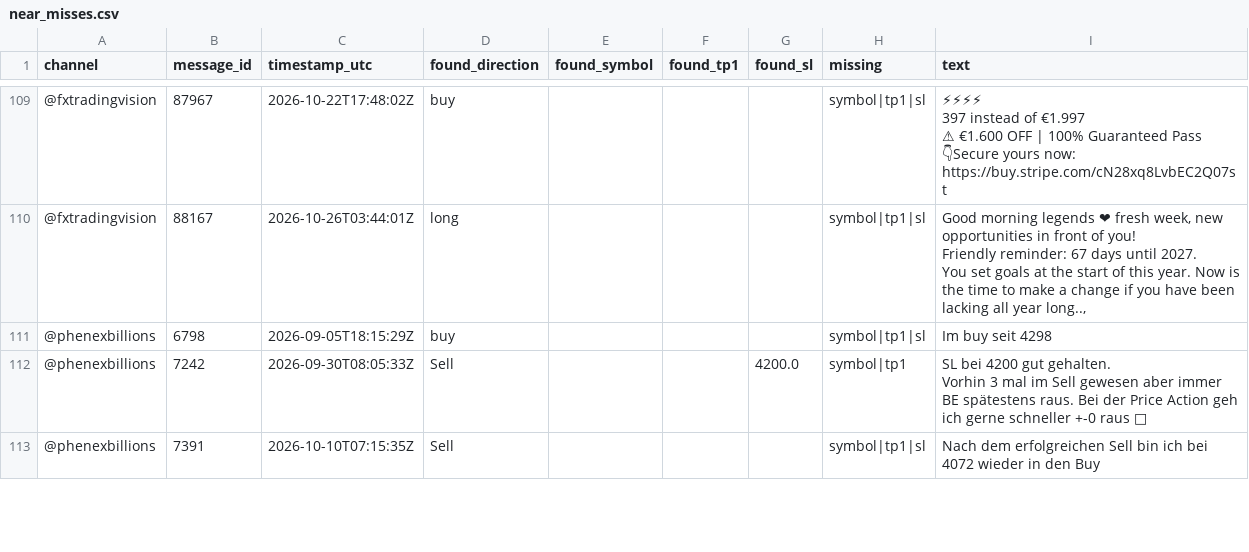
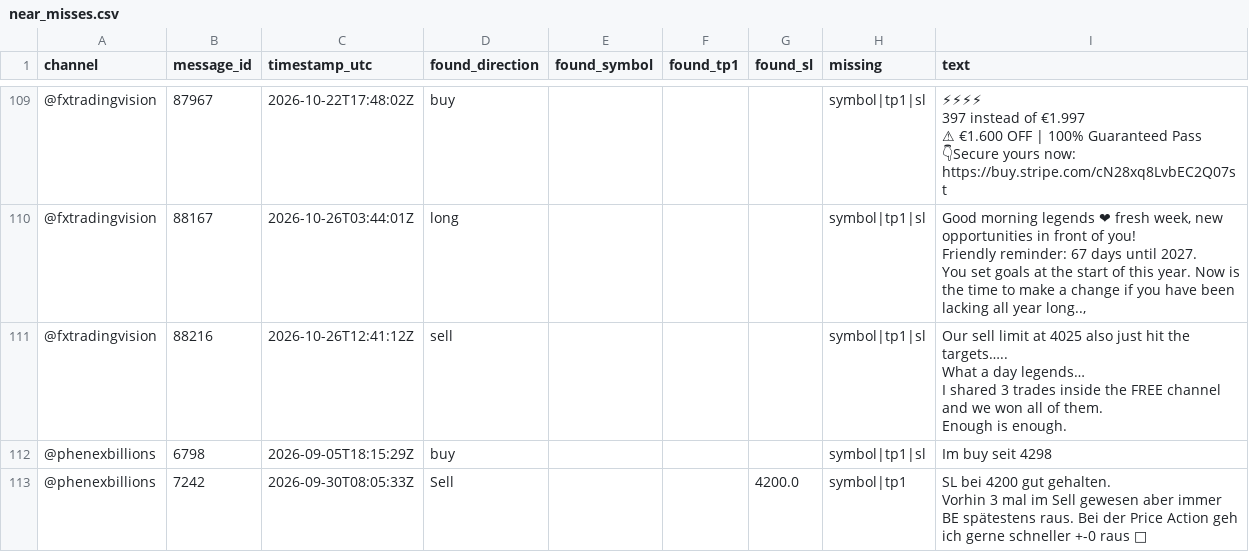
Before and after one commit to hallohallo2010-cmd/Signal-Backtesting-Ai-with-Telegram, a CSV file: near_misses.csv, drawn as a sheet; only a part is shown, gaps mark what is left out; the shorter side is filled out with more unchanged rows.

```diff
--- a/near_misses.csv
+++ b/near_misses.csv
@@ -2397,2 +2397,9 @@ Friendly reminder: 67 days until 2027.
 You set goals at the start of this year. Now is the time to make a change if you have been lacking all year long..,"
+@fxtradingvision,88216,2026-10-26T12:41:12Z,sell,,,,symbol|tp1|sl,"Our sell limit at 4025 also just hit the targets…..
+
+What a day legends…
+
+I shared 3 trades inside the FREE channel and we won all of them.
+
+Enough is enough."
 @phenexbillions,6798,2026-09-05T18:15:29Z,buy,,,,symbol|tp1|sl,Im buy seit 4298
```
Also changed, not shown: scored.csv, signals.csv.
